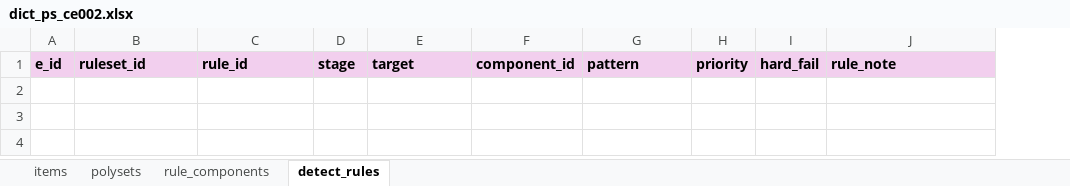
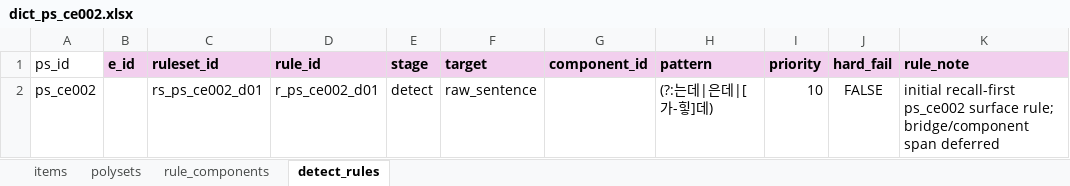
Before and after one commit to nyh10063/hantalk_rule_example_auto, an Excel workbook: datasets/dict/dict_ps_ce002.xlsx, sheet detect_rules, drawn as a sheet; values as stored, in another font and other column widths than the file's, no borders; conditional formats not drawn; the diff names each change by its address in the sheet, - before the commit and + after, or states it on an @@ line.

```diff
--- a/datasets/dict/dict_ps_ce002.xlsx (sheet detect_rules)
+++ b/datasets/dict/dict_ps_ce002.xlsx (sheet detect_rules)
+column A (ps_id), empty
+row 2: ps_ce002 |  | rs_ps_ce002_d01 | r_ps_ce002_d01 | detect | raw_sentence |  | (?:는데|은데|[가-힣]데) | 10 | FALSE | initial recall-first ps_ce002 surface rule; bridge/component span deferred
```
Also changed, not shown: sheet polysets, datasets/gold/gold_ps_ce002.xlsx, 14 other files.
